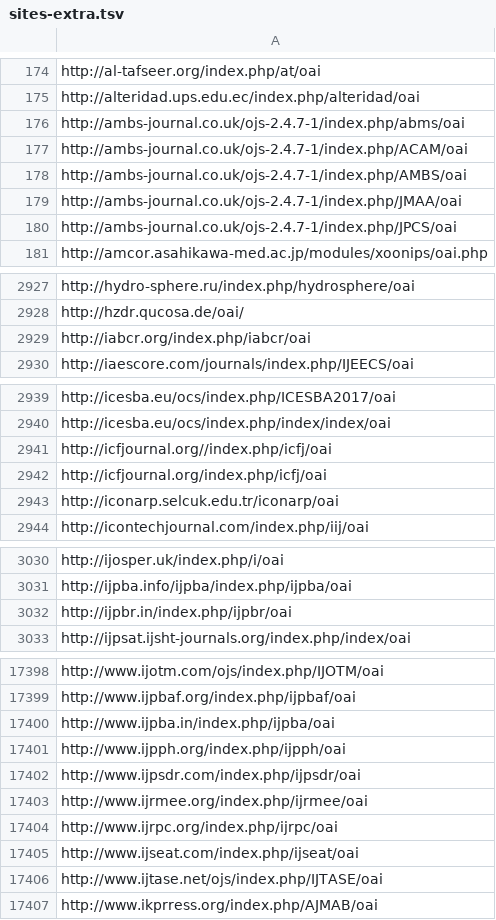
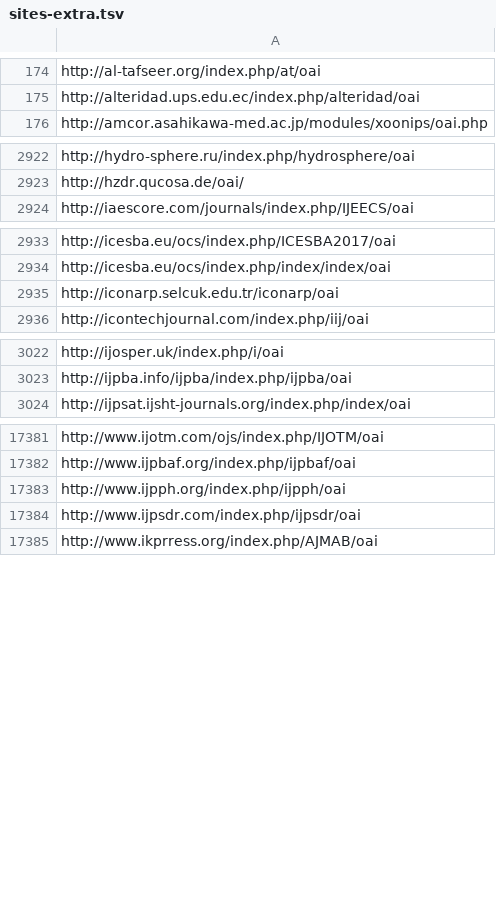
Before and after one commit to miku/metha, a TSV file: contrib/sites-extra.tsv, drawn as a sheet; only a part is shown, gaps mark what is left out; the diff covers the shown part only.

Commit message:
remove predatory publishers as per https://predatoryjournals.com/journals/

```diff
--- a/contrib/sites-extra.tsv
+++ b/contrib/sites-extra.tsv
@@ -175,7 +175,2 @@ http://al-tafseer.org/index.php/at/oai
 http://alteridad.ups.edu.ec/index.php/alteridad/oai
-http://ambs-journal.co.uk/ojs-2.4.7-1/index.php/abms/oai
-http://ambs-journal.co.uk/ojs-2.4.7-1/index.php/ACAM/oai
-http://ambs-journal.co.uk/ojs-2.4.7-1/index.php/AMBS/oai
-http://ambs-journal.co.uk/ojs-2.4.7-1/index.php/JMAA/oai
-http://ambs-journal.co.uk/ojs-2.4.7-1/index.php/JPCS/oai
 http://amcor.asahikawa-med.ac.jp/modules/xoonips/oai.php
@@ -2928,3 +2923,2 @@ http://hydro-sphere.ru/index.php/hydrosphere/oai
 http://hzdr.qucosa.de/oai/
-http://iabcr.org/index.php/iabcr/oai
 http://iaescore.com/journals/index.php/IJEECS/oai
@@ -2940,4 +2934,2 @@ http://icesba.eu/ocs/index.php/ICESBA2017/oai
 http://icesba.eu/ocs/index.php/index/index/oai
-http://icfjournal.org//index.php/icfj/oai
-http://icfjournal.org/index.php/icfj/oai
 http://iconarp.selcuk.edu.tr/iconarp/oai
@@ -3031,3 +3023,2 @@ http://ijosper.uk/index.php/i/oai
 http://ijpba.info/ijpba/index.php/ijpba/oai
-http://ijpbr.in/index.php/ijpbr/oai
 http://ijpsat.ijsht-journals.org/index.php/index/oai
@@ -17399,9 +17382,4 @@ http://www.ijotm.com/ojs/index.php/IJOTM/oai
 http://www.ijpbaf.org/index.php/ijpbaf/oai
-http://www.ijpba.in/index.php/ijpba/oai
 http://www.ijpph.org/index.php/ijpph/oai
 http://www.ijpsdr.com/index.php/ijpsdr/oai
-http://www.ijrmee.org/index.php/ijrmee/oai
-http://www.ijrpc.org/index.php/ijrpc/oai
-http://www.ijseat.com/index.php/ijseat/oai
-http://www.ijtase.net/ojs/index.php/IJTASE/oai
 http://www.ikprress.org/index.php/AJMAB/oai
```
Also changed, not shown: 12 removed rows elsewhere in this file, 1 other file.
